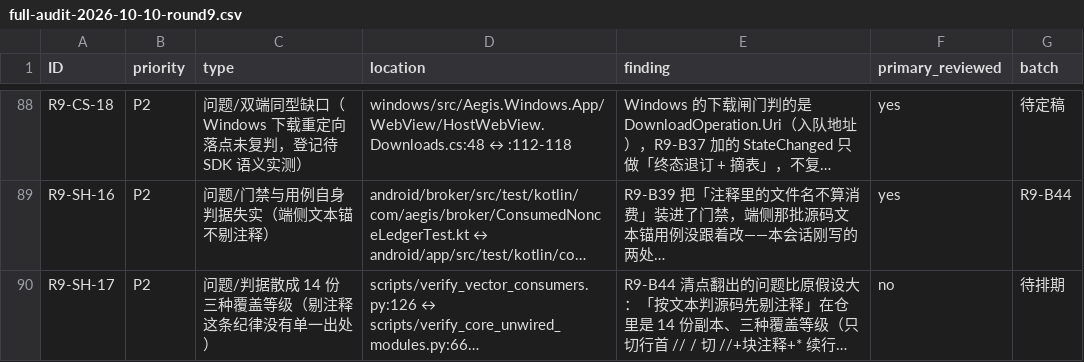
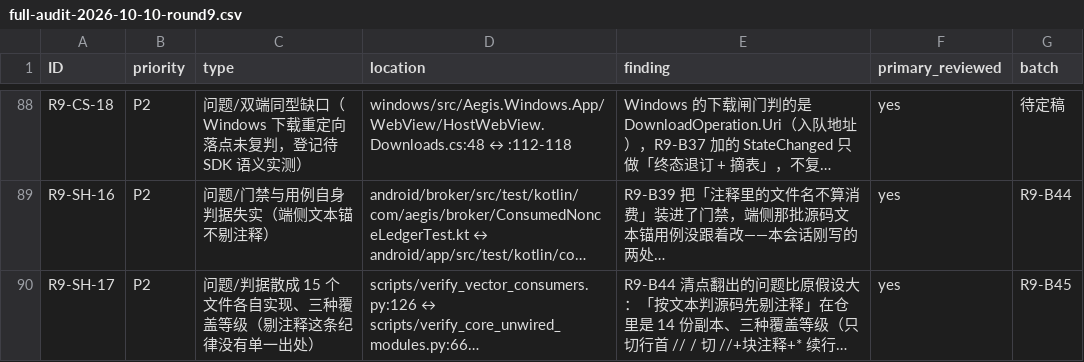
Before and after one commit to bear20252026/aegis-dual-platform, a CSV file: docs/audit/full-audit-2026-10-10-round9.csv, drawn as a sheet; only a part is shown, gaps mark what is left out; long unchanged cells end in …; the diff covers the shown part only; the diff names each change by its address in the sheet, - before the commit and + after, or states it on an @@ line.

Commit message:
test(anchors): 把「按文本判源码前剔注释」收成每语言一份（R9-B45 / Q59 R9-SH-17）
收敛前这条纪律在 15 个文件里各自实现（C# 9 / Kotlin 3 / Python 3），三种覆盖等级并存：
只剔整行 `//`（太窄，块注释与 ` * ` 续行不剔）与切「`//` 到行尾」（过剔，连字符串里的
`https://` 一起吃掉）。现在：

- Python 单源 `scripts/text_anchors.py:strip_comments(text, path)`，两个门禁改成引用它；
- C# 单源 `SourceTextAnchors.cs`，两个测试工程以 `<Compile Link>` 共享同一份文件
  （不新建工程：那要动工程引用、packages.lock 与发现数面，属构建面）；
- Kotlin 三份就地过滤改接 `withoutComments()`，`:app`/`:broker` 两副本保留并判逐字同形；
- 常驻门禁 `scripts/verify_text_anchor_helpers.py`（+12 条注入用例）判
  「实现点集合＝登记集合」双向不变量，接进 contracts.yml 既有 job（不新增必需 context）。

收敛过程被自家套件撞出三条口径缺陷（都已在三份实现里修掉并各加语料钉住）：
`#` 整行无差别剔会删掉 Rust `#[unsafe(no_mangle)]`（core_unwired 的注入用例由红变绿）；
块注释排在整行注释之前时，`WebViewHardening.kt:41` 里的 `"https://*"` 构成假块起点，
会把第 46 行真语句吞掉（端侧正面控制当场判红）；docstring 是字符串不是注释，
在单源文件的说明里逐字写向量文件名＝说明自己冒充消费者。影响面双跑求差：21 份向量的
实测端集 0 处变化，登记表不需要重登记。

顺带改真 device-validation.md:19 那条因 R9-B37 外迁 partial 而过期的入口行号（R9-DOC-17）。

```diff
--- a/docs/audit/full-audit-2026-10-10-round9.csv
+++ b/docs/audit/full-audit-2026-10-10-round9.csv
-C90 (type): 问题/判据散成 14 份三种覆盖等级（剔注释这条纪律没有单一出处）
+C90 (type): 问题/判据散成 15 个文件各自实现、三种覆盖等级（剔注释这条纪律没有单一出处）
-F90 (primary_reviewed): no
+F90 (primary_reviewed): yes
-G90 (batch): 待排期
+G90 (batch): R9-B45
```
Also changed, not shown: 2 added rows elsewhere in this file, 30 other files.
